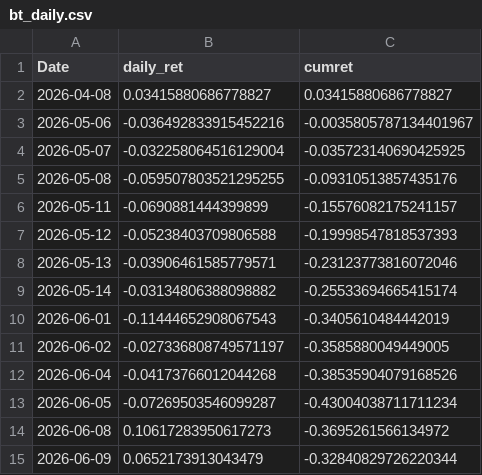
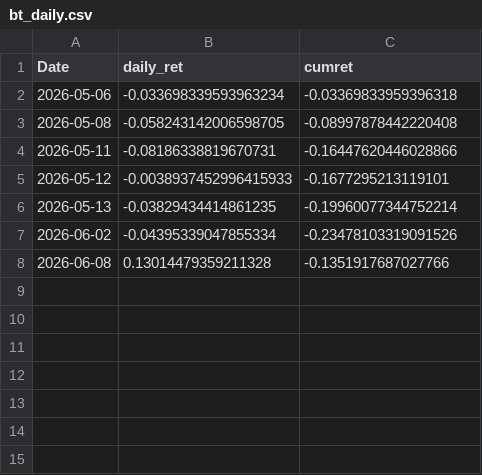
Before and after one commit to jacob-ygm/krx-dashboard, a CSV file: bt_daily.csv, drawn as a sheet.

```diff
--- a/bt_daily.csv
+++ b/bt_daily.csv
@@ -1,15 +1,8 @@
 Date,daily_ret,cumret
-2026-04-08,0.03415880686778827,0.03415880686778827
-2026-05-06,-0.036492833915452216,-0.0035805787134401967
-2026-05-07,-0.032258064516129004,-0.035723140690425925
-2026-05-08,-0.059507803521295255,-0.09310513857435176
-2026-05-11,-0.0690881444399899,-0.15576082175241157
-2026-05-12,-0.05238403709806588,-0.19998547818537393
-2026-05-13,-0.03906461585779571,-0.23123773816072046
-2026-05-14,-0.03134806388098882,-0.25533694665415174
-2026-06-01,-0.11444652908067543,-0.3405610484442019
-2026-06-02,-0.027336808749571197,-0.3585880049449005
-2026-06-04,-0.04173766012044268,-0.38535904079168526
-2026-06-05,-0.07269503546099287,-0.43004038711711234
-2026-06-08,0.10617283950617273,-0.3695261566134972
-2026-06-09,0.0652173913043479,-0.32840829726220344
+2026-05-06,-0.033698339593963234,-0.03369833959396318
+2026-05-08,-0.058243142006598705,-0.08997878442220408
+2026-05-11,-0.08186338819670731,-0.16447620446028866
+2026-05-12,-0.0038937452996415933,-0.1677295213119101
+2026-05-13,-0.03829434414861235,-0.19960077344752214
+2026-06-02,-0.04395339047855334,-0.23478103319091526
+2026-06-08,0.13014479359211328,-0.1351917687027766
```
Also changed, not shown: feature_importance.csv, news_df.csv, 11 other files.
